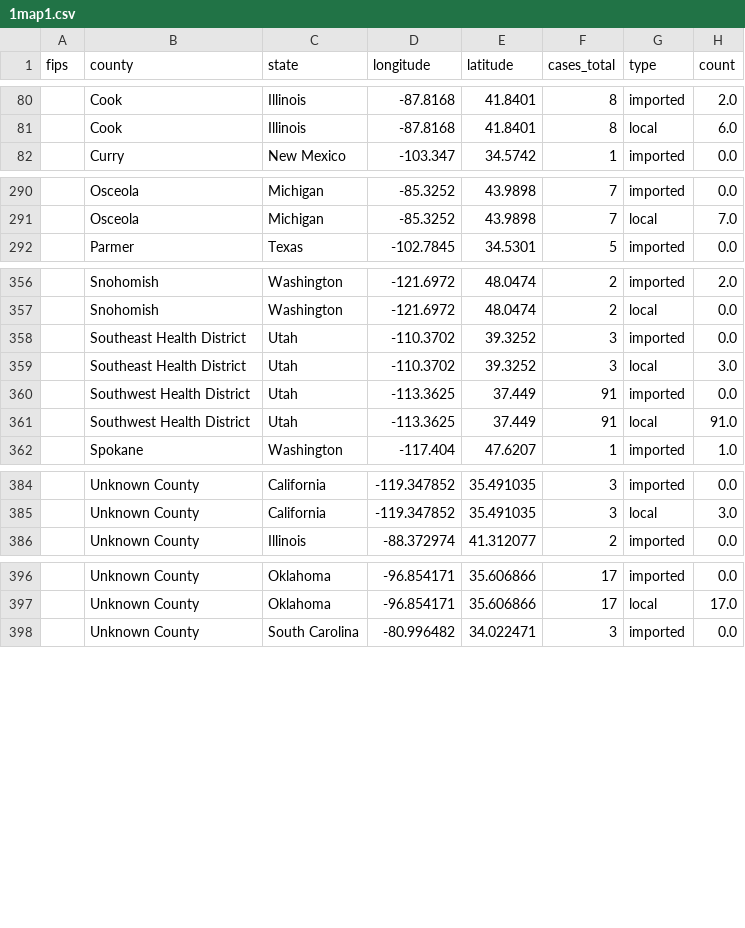
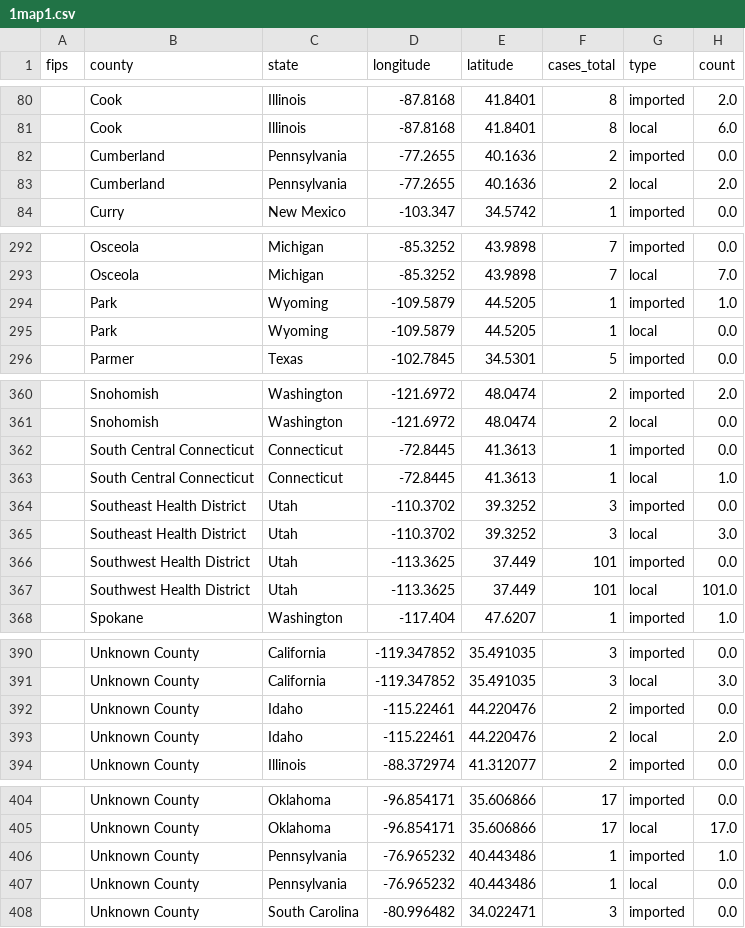
Before and after one commit to CSSEGISandData/measles_tracker_test, a CSV file: GitHub Ready Version/1map1.csv, drawn as a sheet; only a part is shown, gaps mark what is left out; the diff covers the shown part only.

```diff
--- a/GitHub Ready Version/1map1.csv
+++ b/GitHub Ready Version/1map1.csv
@@ -81,2 +81,4 @@ fips,county,state,longitude,latitude,cases_total,type,count
 ,Cook,Illinois,-87.8168,41.8401,8,local,6.0
+,Cumberland,Pennsylvania,-77.2655,40.1636,2,imported,0.0
+,Cumberland,Pennsylvania,-77.2655,40.1636,2,local,2.0
 ,Curry,New Mexico,-103.347,34.5742,1,imported,0.0
@@ -291,2 +293,4 @@ fips,county,state,longitude,latitude,cases_total,type,count
 ,Osceola,Michigan,-85.3252,43.9898,7,local,7.0
+,Park,Wyoming,-109.5879,44.5205,1,imported,1.0
+,Park,Wyoming,-109.5879,44.5205,1,local,0.0
 ,Parmer,Texas,-102.7845,34.5301,5,imported,0.0
@@ -357,6 +361,8 @@ fips,county,state,longitude,latitude,cases_total,type,count
 ,Snohomish,Washington,-121.6972,48.0474,2,local,0.0
+,South Central Connecticut,Connecticut,-72.8445,41.3613,1,imported,0.0
+,South Central Connecticut,Connecticut,-72.8445,41.3613,1,local,1.0
 ,Southeast Health District,Utah,-110.3702,39.3252,3,imported,0.0
 ,Southeast Health District,Utah,-110.3702,39.3252,3,local,3.0
-,Southwest Health District,Utah,-113.3625,37.449,91,imported,0.0
-,Southwest Health District,Utah,-113.3625,37.449,91,local,91.0
+,Southwest Health District,Utah,-113.3625,37.449,101,imported,0.0
+,Southwest Health District,Utah,-113.3625,37.449,101,local,101.0
 ,Spokane,Washington,-117.404,47.6207,1,imported,1.0
@@ -385,2 +391,4 @@ fips,county,state,longitude,latitude,cases_total,type,count
 ,Unknown County,California,-119.347852,35.491035,3,local,3.0
+,Unknown County,Idaho,-115.22461,44.220476,2,imported,0.0
+,Unknown County,Idaho,-115.22461,44.220476,2,local,2.0
 ,Unknown County,Illinois,-88.372974,41.312077,2,imported,0.0
@@ -397,2 +405,4 @@ fips,county,state,longitude,latitude,cases_total,type,count
 ,Unknown County,Oklahoma,-96.854171,35.606866,17,local,17.0
+,Unknown County,Pennsylvania,-76.965232,40.443486,1,imported,1.0
+,Unknown County,Pennsylvania,-76.965232,40.443486,1,local,0.0
 ,Unknown County,South Carolina,-80.996482,34.022471,3,imported,0.0
```
Also changed, not shown: 9 edited cells elsewhere in this file, GitHub Ready Version/2map2.csv, GitHub Ready Version/3table.csv, 10 other files.
